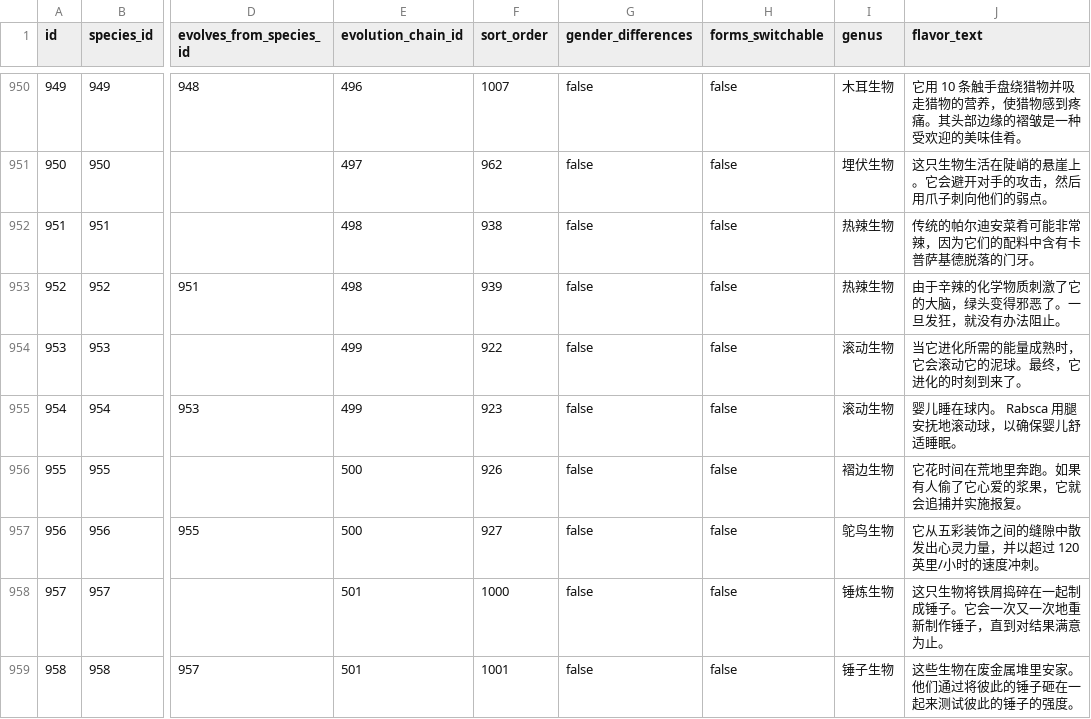
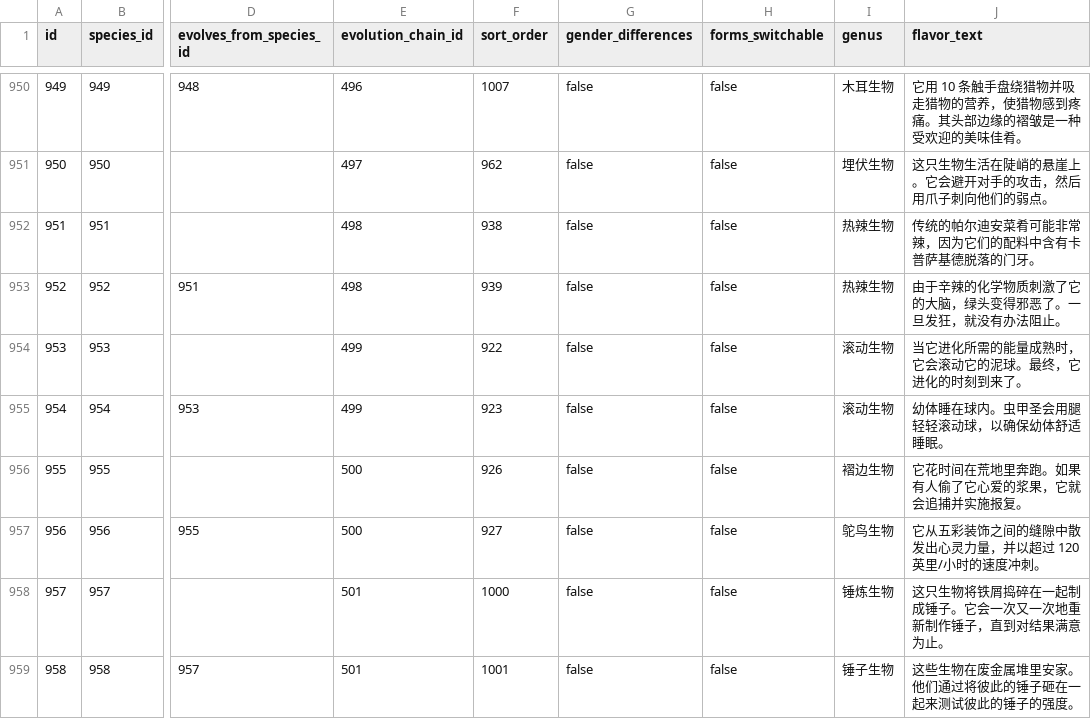
Before and after one commit to lishangbu/avalon, a CSV file: migration/src/main/resources/db/changelog/data/game-data-extended/game_species_detail.csv, drawn as a sheet; only a part is shown, gaps mark what is left out; the diff covers the shown part only; the diff names each change by its address in the sheet, - before the commit and + after, or states it on an @@ line.

```diff
--- a/migration/src/main/resources/db/changelog/data/game-data-extended/game_species_detail.csv
+++ b/migration/src/main/resources/db/changelog/data/game-data-extended/game_species_detail.csv
-J955 (flavor_text): 婴儿睡在球内。 Rabsca 用腿安抚地滚动球，以确保婴儿舒适睡眠。
+J955 (flavor_text): 幼体睡在球内。虫甲圣会用腿轻轻滚动球，以确保幼体舒适睡眠。
```
Also changed, not shown: 42 edited cells elsewhere in this file, 2 other files.
